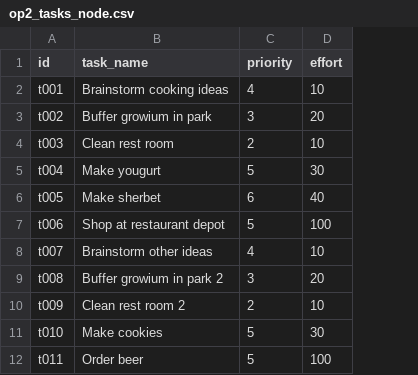
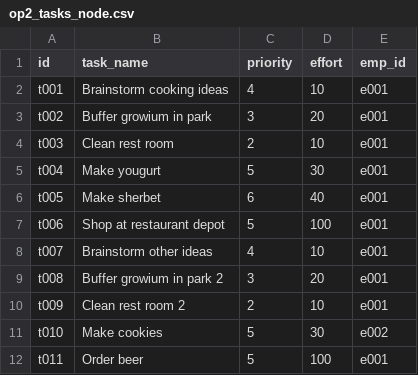
Before and after one commit to cshashank/neo4J, a CSV file: copyToImportFolder/op2_tasks_node.csv, drawn as a sheet; the diff names each change by its address in the sheet, - before the commit and + after, or states it on an @@ line.

```diff
--- a/copyToImportFolder/op2_tasks_node.csv
+++ b/copyToImportFolder/op2_tasks_node.csv
+column E (emp_id), rows 2-12: e001 | e001 | e001 | e001 | e001 | e001 | e001 | e001 | e001 | e002 | e001
```
Also changed, not shown: 3 other files.
